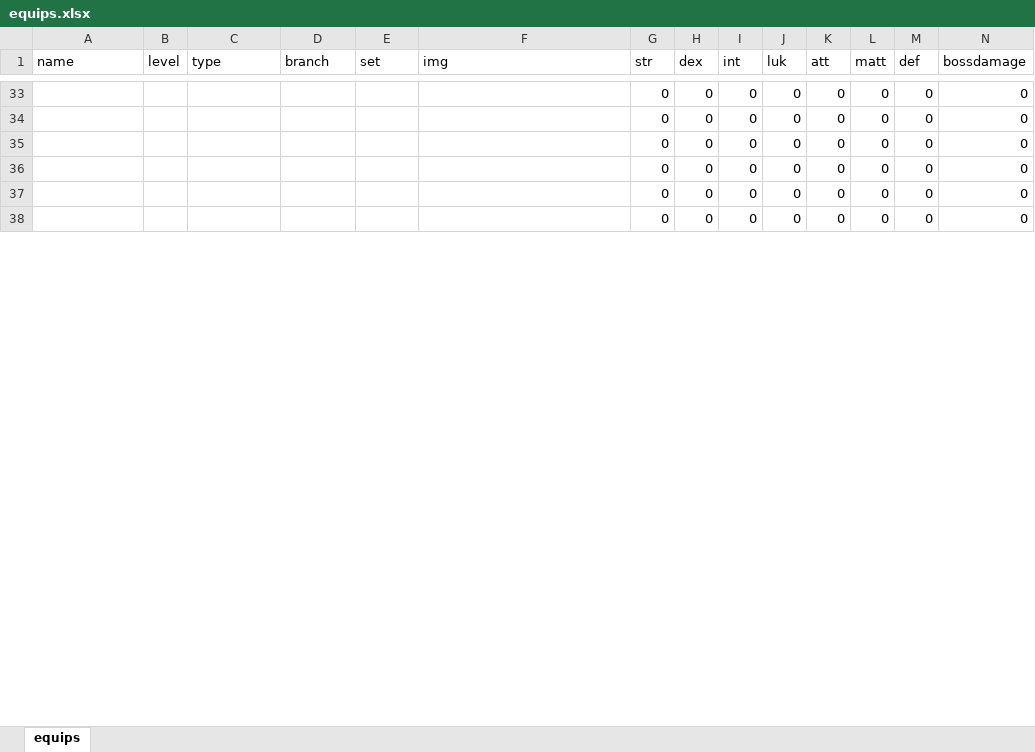
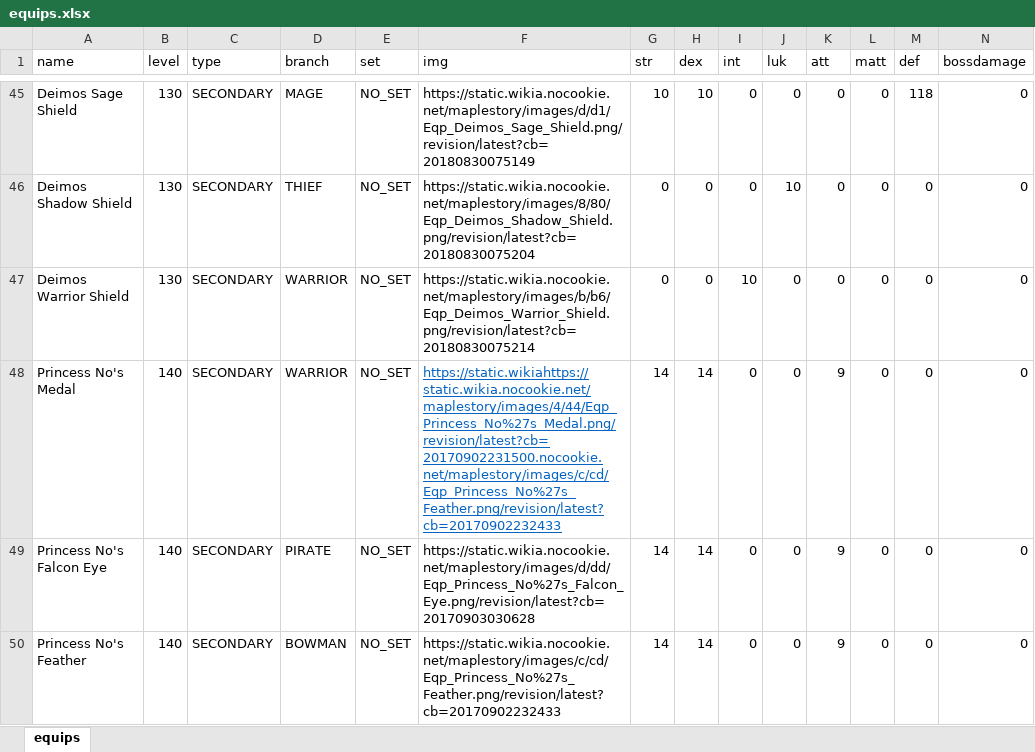
Before and after one commit to WilliamHarper01/PBWaitingRoom, an Excel workbook: public/mapleaio/equips.xlsx, sheet equips, drawn as a sheet; only a part is shown, gaps mark what is left out; values as stored, in another font and other column widths than the file's, no borders; addresses are those after the commit; the diff covers the shown part only; the diff names each change by its address in the sheet, - before the commit and + after, or states it on an @@ line.

Commit message:
fixed set bonuses, more data entry

```diff
--- a/public/mapleaio/equips.xlsx (sheet equips)
+++ b/public/mapleaio/equips.xlsx (sheet equips)
-A45 (name): (empty)
+A45 (name): Deimos Sage Shield
-B45:B47 (level): (empty)
+B45:B47 (level): 130
-C45:C50 (type): (empty)
+C45:C50 (type): SECONDARY
-D45 (branch): (empty)
+D45 (branch): MAGE
-E45:E50 (set): (empty)
+E45:E50 (set): NO_SET
-F45 (img): (empty)
+F45 (img): https://static.wikia.nocookie.net/maplestory/images/d/d1/Eqp_Deimos_Sage_Shield.png/revision/latest?cb=20180830075149
-G45 (str): 0
+G45 (str): 10
-H45 (dex): 0
+H45 (dex): 10
-M45 (def): 0
+M45 (def): 118
-A46 (name): (empty)
+A46 (name): Deimos Shadow Shield
-D46 (branch): (empty)
+D46 (branch): THIEF
-F46 (img): (empty)
+F46 (img): https://static.wikia.nocookie.net/maplestory/images/8/80/Eqp_Deimos_Shadow_Shield.png/revision/latest?cb=20180830075204
-J46 (luk): 0
+J46 (luk): 10
-A47 (name): (empty)
+A47 (name): Deimos Warrior Shield
-D47:D48 (branch): (empty)
+D47:D48 (branch): WARRIOR
-F47 (img): (empty)
+F47 (img): https://static.wikia.nocookie.net/maplestory/images/b/b6/Eqp_Deimos_Warrior_Shield.png/revision/latest?cb=20180830075214
-I47 (int): 0
+I47 (int): 10
-A48 (name): (empty)
+A48 (name): Princess No's Medal
-B48:B50 (level): (empty)
+B48:B50 (level): 140
-F48 (img): (empty)
+F48 (img): https://static.wikiahttps://static.wikia.nocookie.net/maplestory/images/4/44/Eqp_Princess_No%27s_Medal.png/revision/latest?cb=20170902231500.nocookie.net/maplestory/images/c/cd/Eqp_Princess_No%27s_Feather.png/revision/latest?cb=20170902232433
-G48:G50 (str): 0
+G48:G50 (str): 14
-H48:H50 (dex): 0
+H48:H50 (dex): 14
-K48:K50 (att): 0
+K48:K50 (att): 9
-A49 (name): (empty)
+A49 (name): Princess No's Falcon Eye
-D49 (branch): (empty)
+D49 (branch): PIRATE
-F49 (img): (empty)
+F49 (img): https://static.wikia.nocookie.net/maplestory/images/d/dd/Eqp_Princess_No%27s_Falcon_Eye.png/revision/latest?cb=20170903030628
-A50 (name): (empty)
+A50 (name): Princess No's Feather
-D50 (branch): (empty)
+D50 (branch): BOWMAN
-F50 (img): (empty)
+F50 (img): https://static.wikia.nocookie.net/maplestory/images/c/cd/Eqp_Princess_No%27s_Feather.png/revision/latest?cb=20170902232433
```
Also changed, not shown: 44 added rows, 15 removed rows and 18 edited cells elsewhere in this sheet, 11 other files.
